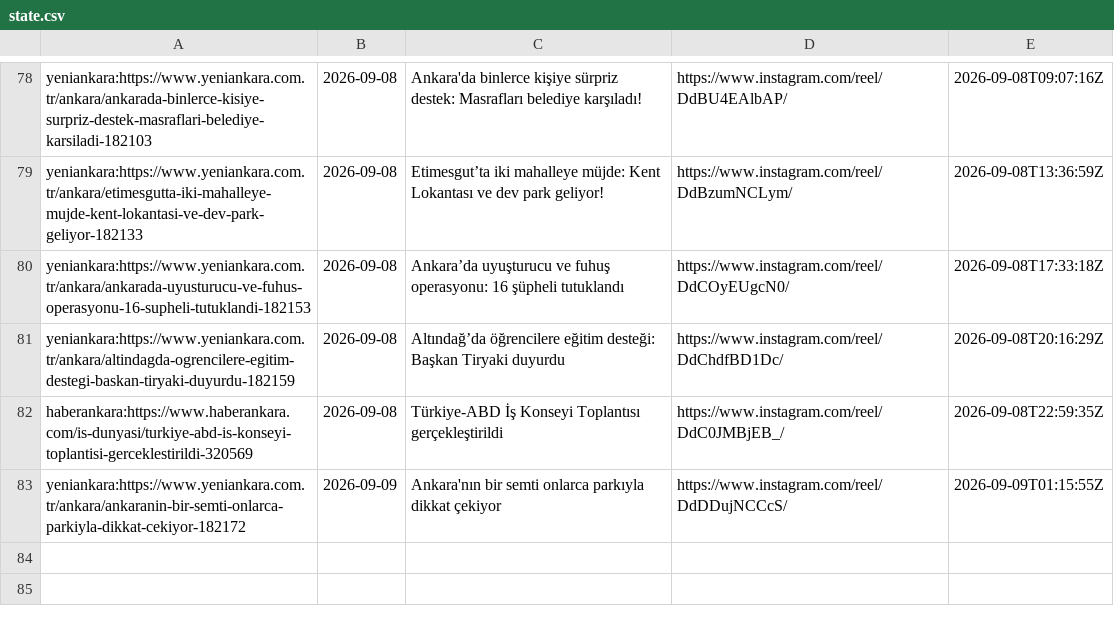
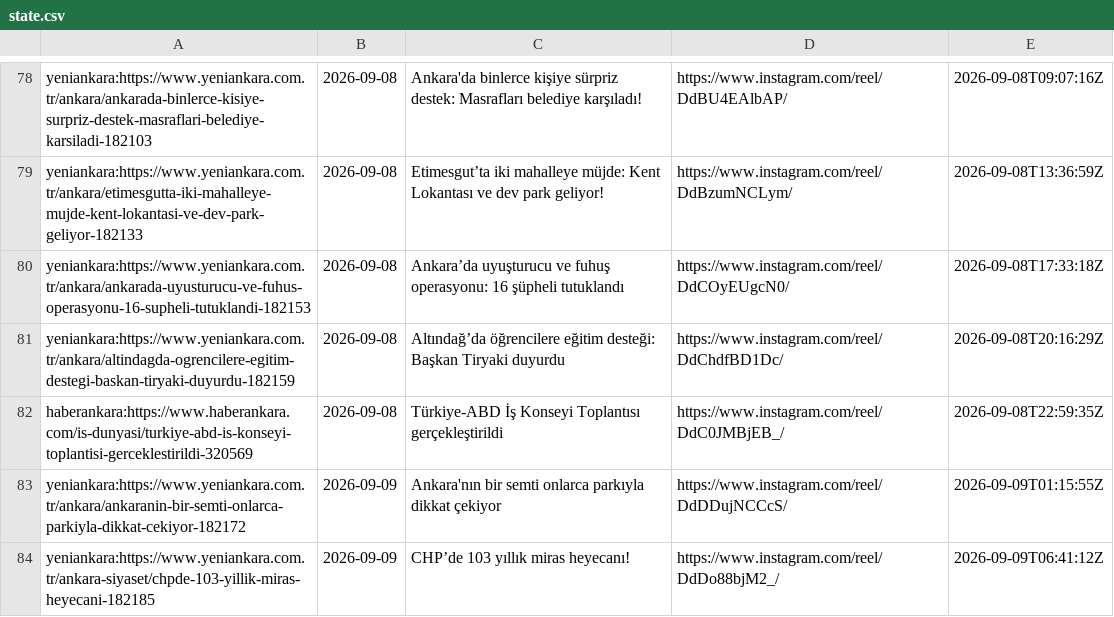
Before and after one commit to beachturk/6saniyedeankara-pipeline, a CSV file: projects/ankara/state.csv, drawn as a sheet; only a part is shown, gaps mark what is left out.

```diff
--- a/projects/ankara/state.csv
+++ b/projects/ankara/state.csv
@@ -83 +83,2 @@ haberankara:https://www.haberankara.com/is-dunyasi/turkiye-abd-is-konseyi-toplan
 yeniankara:https://www.yeniankara.com.tr/ankara/ankaranin-bir-semti-onlarca-parkiyla-dikkat-cekiyor-182172,2026-09-09,Ankara'nın bir semti onlarca parkıyla dikkat çekiyor,https://www.instagram.com/reel/DdDDujNCCcS/,2026-09-09T01:15:55Z
+yeniankara:https://www.yeniankara.com.tr/ankara-siyaset/chpde-103-yillik-miras-heyecani-182185,2026-09-09,CHP’de 103 yıllık miras heyecanı!,https://www.instagram.com/reel/DdDo88bjM2_/,2026-09-09T06:41:12Z
```
